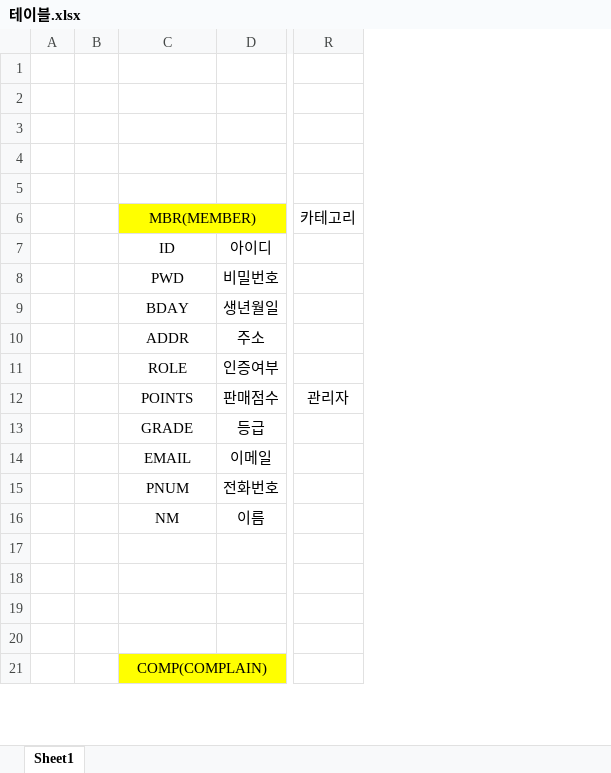
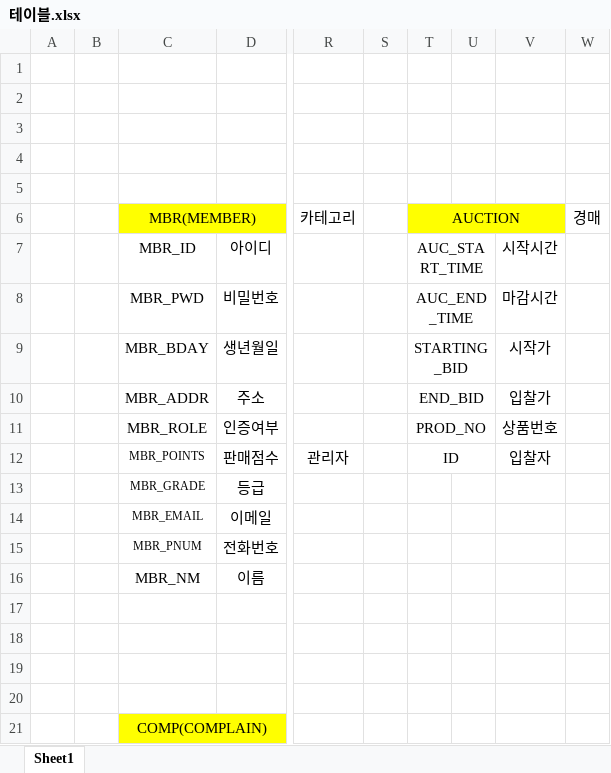
Before and after one commit to dink95/TIKITAKA, an Excel workbook: 추가정보/테이블.xlsx, sheet Sheet1, drawn as a sheet; only a part is shown, gaps mark what is left out; values as stored, in another font and other column widths than the file's, no borders; the diff names each change by its address in the sheet, - before the commit and + after, or states it on an @@ line.

Commit message:
sql문 auction추가
auction추가
service auction은 mybatis mapper추가 후 commit

```diff
--- a/추가정보/테이블.xlsx (sheet Sheet1)
+++ b/추가정보/테이블.xlsx (sheet Sheet1)
+column S, empty
+column T, rows 6-12: AUCTION | AUC_START_TIME | AUC_END_TIME | STARTING_BID | END_BID | PROD_NO | ID
+column U, empty
+column V, rows 7-12: 시작시간 | 마감시간 | 시작가 | 입찰가 | 상품번호 | 입찰자
+column W, row 6: 경매
-C7: ID
+C7: MBR_ID
-C8: PWD
+C8: MBR_PWD
-C9: BDAY
+C9: MBR_BDAY
-C10: ADDR
+C10: MBR_ADDR
-C11: ROLE
+C11: MBR_ROLE
-C12: POINTS
+C12: MBR_POINTS
@@ C12:C15 text size: smaller @@
-C13: GRADE
+C13: MBR_GRADE
-C14: EMAIL
+C14: MBR_EMAIL
-C15: PNUM
+C15: MBR_PNUM
-C16: NM
+C16: MBR_NM
```
Also changed, not shown: 1 other file.
